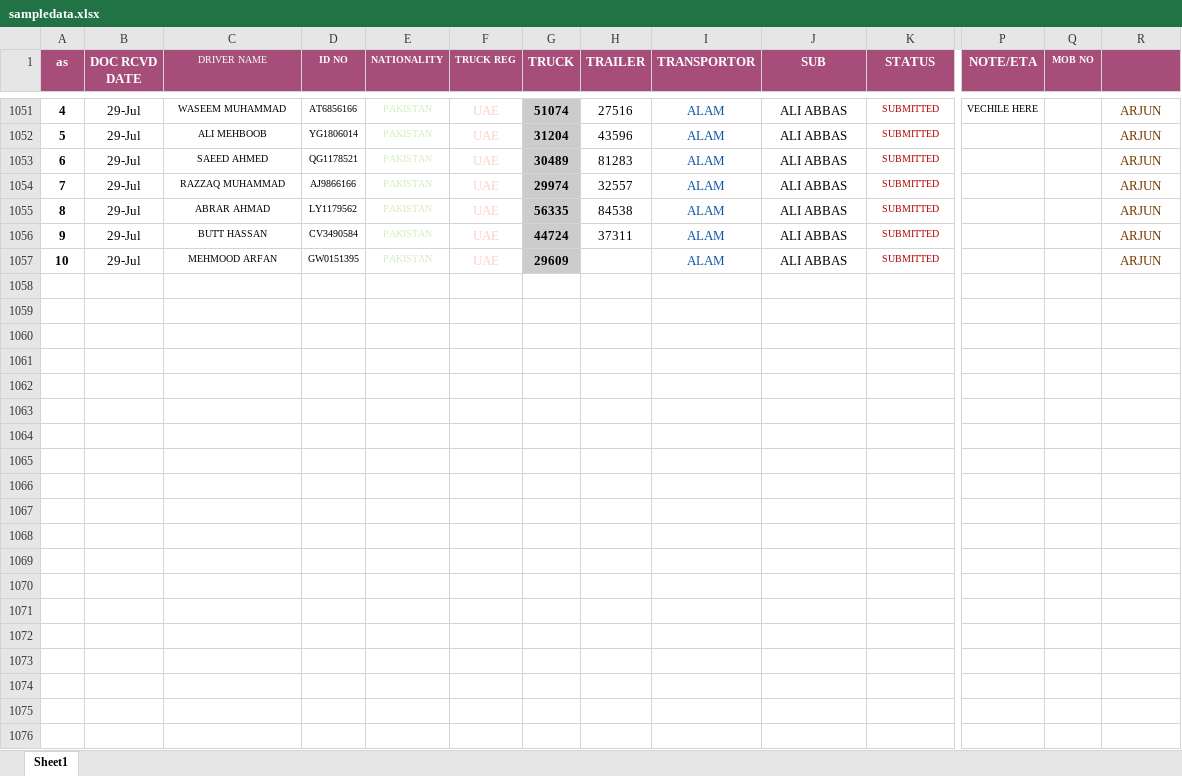
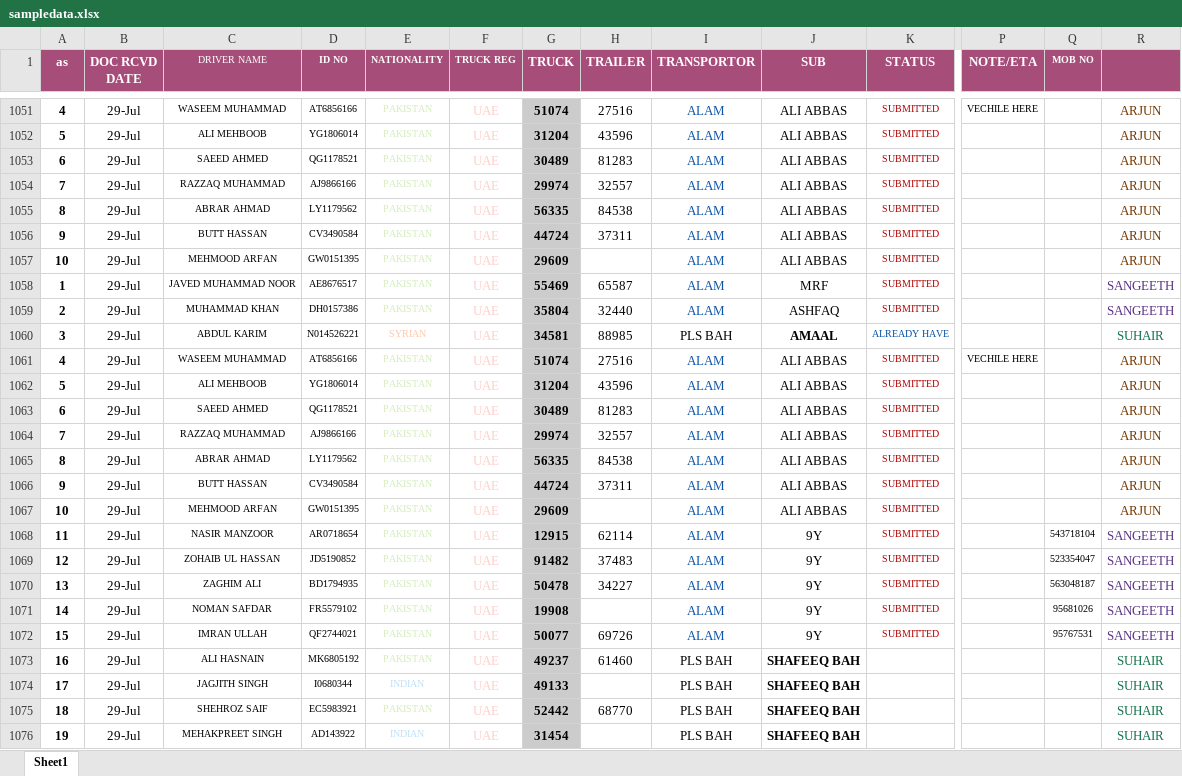
Before and after one commit to connectharundas/global-pacific-truck-search, an Excel workbook: data/sampledata.xlsx, sheet Sheet1, drawn as a sheet; only a part is shown, gaps mark what is left out; values as stored, in another font and other column widths than the file's, no borders; rows hold the shown columns only; the diff covers the shown part only; the diff names each change by its address in the sheet, - before the commit and + after, or states it on an @@ line.

Commit message:
294pm

```diff
--- a/data/sampledata.xlsx (sheet Sheet1)
+++ b/data/sampledata.xlsx (sheet Sheet1)
+row 1058: 1 | 29-Jul | JAVED MUHAMMAD NOOR | AE8676517 | PAKISTAN | UAE | 55469 | 65587 | ALAM | MRF | SUBMITTED |  |  | SANGEETH
+row 1059: 2 | 29-Jul | MUHAMMAD KHAN | DH0157386 | PAKISTAN | UAE | 35804 | 32440 | ALAM | ASHFAQ | SUBMITTED |  |  | SANGEETH
+row 1060: 3 | 29-Jul | ABDUL KARIM | N014526221 | SYRIAN | UAE | 34581 | 88985 | PLS BAH | AMAAL | ALREADY HAVE |  |  | SUHAIR
+row 1061: 4 | 29-Jul | WASEEM MUHAMMAD | AT6856166 | PAKISTAN | UAE | 51074 | 27516 | ALAM | ALI ABBAS | SUBMITTED | VECHILE HERE |  | ARJUN
+row 1062: 5 | 29-Jul | ALI MEHBOOB | YG1806014 | PAKISTAN | UAE | 31204 | 43596 | ALAM | ALI ABBAS | SUBMITTED |  |  | ARJUN
+row 1063: 6 | 29-Jul | SAEED AHMED | QG1178521 | PAKISTAN | UAE | 30489 | 81283 | ALAM | ALI ABBAS | SUBMITTED |  |  | ARJUN
+row 1064: 7 | 29-Jul | RAZZAQ MUHAMMAD | AJ9866166 | PAKISTAN | UAE | 29974 | 32557 | ALAM | ALI ABBAS | SUBMITTED |  |  | ARJUN
+row 1065: 8 | 29-Jul | ABRAR AHMAD | LY1179562 | PAKISTAN | UAE | 56335 | 84538 | ALAM | ALI ABBAS | SUBMITTED |  |  | ARJUN
+row 1066: 9 | 29-Jul | BUTT HASSAN | CV3490584 | PAKISTAN | UAE | 44724 | 37311 | ALAM | ALI ABBAS | SUBMITTED |  |  | ARJUN
+row 1067: 10 | 29-Jul | MEHMOOD ARFAN | GW0151395 | PAKISTAN | UAE | 29609 |  | ALAM | ALI ABBAS | SUBMITTED |  |  | ARJUN
+row 1068: 11 | 29-Jul | NASIR MANZOOR | AR0718654 | PAKISTAN | UAE | 12915 | 62114 | ALAM | 9Y | SUBMITTED |  | 543718104 | SANGEETH
+row 1069: 12 | 29-Jul | ZOHAIB UL HASSAN | JD5190852 | PAKISTAN | UAE | 91482 | 37483 | ALAM | 9Y | SUBMITTED |  | 523354047 | SANGEETH
+row 1070: 13 | 29-Jul | ZAGHIM ALI | BD1794935 | PAKISTAN | UAE | 50478 | 34227 | ALAM | 9Y | SUBMITTED |  | 563048187 | SANGEETH
+row 1071: 14 | 29-Jul | NOMAN SAFDAR | FR5579102 | PAKISTAN | UAE | 19908 |  | ALAM | 9Y | SUBMITTED |  | 95681026 | SANGEETH
+row 1072: 15 | 29-Jul | IMRAN ULLAH | QF2744021 | PAKISTAN | UAE | 50077 | 69726 | ALAM | 9Y | SUBMITTED |  | 95767531 | SANGEETH
+row 1073: 16 | 29-Jul | ALI HASNAIN | MK6805192 | PAKISTAN | UAE | 49237 | 61460 | PLS BAH | SHAFEEQ BAH |  |  |  | SUHAIR
+row 1074: 17 | 29-Jul | JAGJITH SINGH | I0680344 | INDIAN | UAE | 49133 |  | PLS BAH | SHAFEEQ BAH |  |  |  | SUHAIR
+row 1075: 18 | 29-Jul | SHEHROZ SAIF | EC5983921 | PAKISTAN | UAE | 52442 | 68770 | PLS BAH | SHAFEEQ BAH |  |  |  | SUHAIR
+row 1076: 19 | 29-Jul | MEHAKPREET SINGH | AD143922 | INDIAN | UAE | 31454 |  | PLS BAH | SHAFEEQ BAH |  |  |  | SUHAIR
```
Also changed, not shown: 30 added rows and 15 edited cells elsewhere in this sheet.
